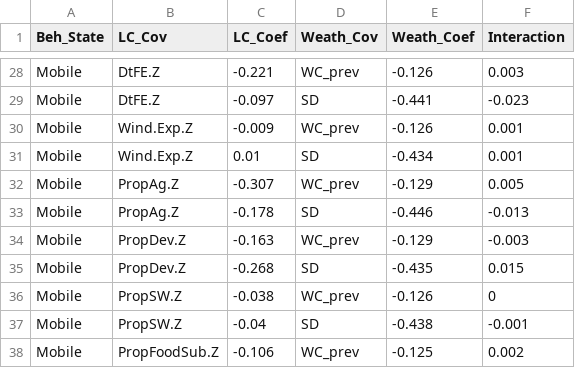
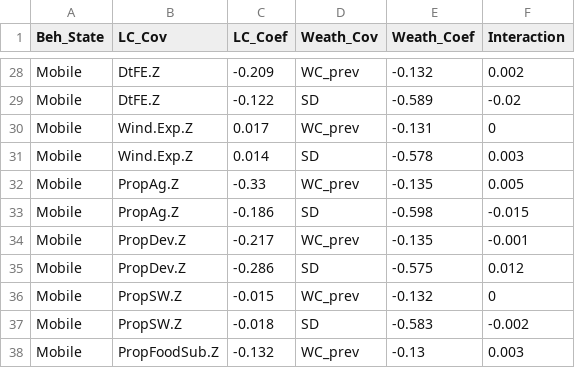
Before and after one commit to mattgonnerman/WinterSelection, a CSV file: Results/CowplotData.csv, drawn as a sheet; only a part is shown, gaps mark what is left out; the diff covers the shown part only.

```diff
--- a/Results/CowplotData.csv
+++ b/Results/CowplotData.csv
@@ -28,11 +28,11 @@
-"Mobile","DtFE.Z",-0.221,"WC_prev",-0.126,0.003
-"Mobile","DtFE.Z",-0.097,"SD",-0.441,-0.023
-"Mobile","Wind.Exp.Z",-0.009,"WC_prev",-0.126,0.001
-"Mobile","Wind.Exp.Z",0.01,"SD",-0.434,0.001
-"Mobile","PropAg.Z",-0.307,"WC_prev",-0.129,0.005
-"Mobile","PropAg.Z",-0.178,"SD",-0.446,-0.013
-"Mobile","PropDev.Z",-0.163,"WC_prev",-0.129,-0.003
-"Mobile","PropDev.Z",-0.268,"SD",-0.435,0.015
-"Mobile","PropSW.Z",-0.038,"WC_prev",-0.126,0
-"Mobile","PropSW.Z",-0.04,"SD",-0.438,-0.001
-"Mobile","PropFoodSub.Z",-0.106,"WC_prev",-0.125,0.002
+"Mobile","DtFE.Z",-0.209,"WC_prev",-0.132,0.002
+"Mobile","DtFE.Z",-0.122,"SD",-0.589,-0.02
+"Mobile","Wind.Exp.Z",0.017,"WC_prev",-0.131,0
+"Mobile","Wind.Exp.Z",0.014,"SD",-0.578,0.003
+"Mobile","PropAg.Z",-0.33,"WC_prev",-0.135,0.005
+"Mobile","PropAg.Z",-0.186,"SD",-0.598,-0.015
+"Mobile","PropDev.Z",-0.217,"WC_prev",-0.135,-0.001
+"Mobile","PropDev.Z",-0.286,"SD",-0.575,0.012
+"Mobile","PropSW.Z",-0.015,"WC_prev",-0.132,0
+"Mobile","PropSW.Z",-0.018,"SD",-0.583,-0.002
+"Mobile","PropFoodSub.Z",-0.132,"WC_prev",-0.13,0.003
```
Also changed, not shown: 10 added rows, 10 removed rows and 49 edited cells elsewhere in this file, Results/HMM - MLE of betas.csv, Results/HMM - TP_with_CI.csv, 35 other files.
